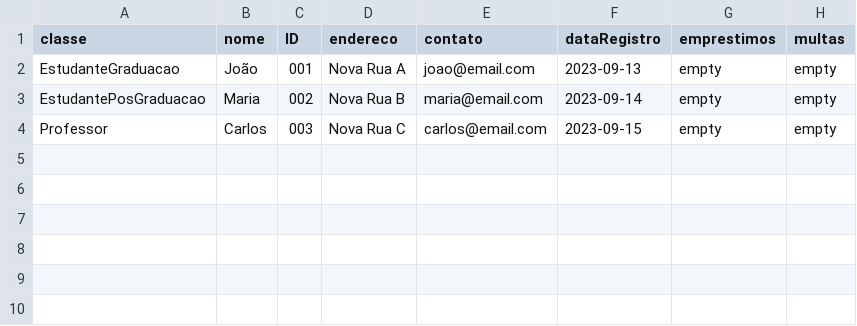
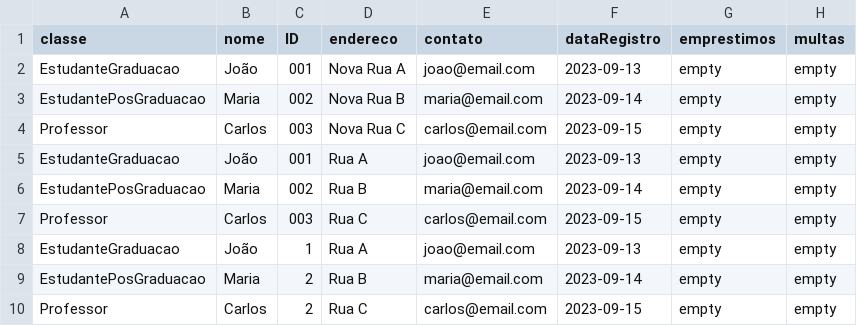
Before and after one commit to onicolasrosa/MC322, a CSV file: files/registro_membros.csv, drawn as a sheet; the diff names each change by its address in the sheet, - before the commit and + after, or states it on an @@ line.

```diff
--- a/files/registro_membros.csv
+++ b/files/registro_membros.csv
+row 5: EstudanteGraduacao | João | 001 | Rua A | joao@email.com | 2023-09-13 | empty | empty
+row 6: EstudantePosGraduacao | Maria | 002 | Rua B | maria@email.com | 2023-09-14 | empty | empty
+row 7: Professor | Carlos | 003 | Rua C | carlos@email.com | 2023-09-15 | empty | empty
+row 8: EstudanteGraduacao | João | 1 | Rua A | joao@email.com | 2023-09-13 | empty | empty
+row 9: EstudantePosGraduacao | Maria | 2 | Rua B | maria@email.com | 2023-09-14 | empty | empty
+row 10: Professor | Carlos | 2 | Rua C | carlos@email.com | 2023-09-15 | empty | empty
```
Also changed, not shown: files/registro_itens.csv, 36 other files.
